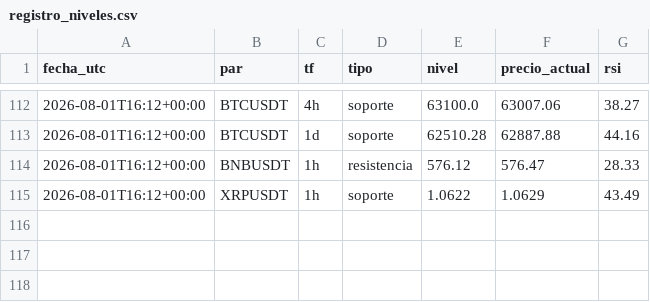
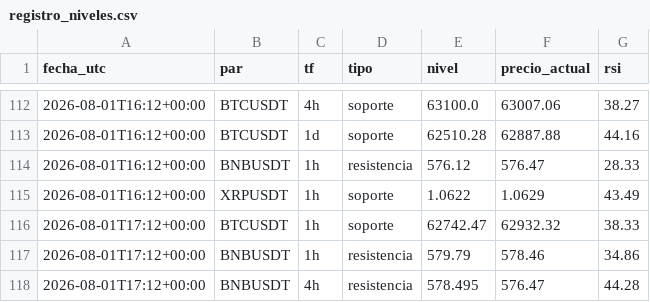
Before and after one commit to teoob/bot-senales, a CSV file: registro_niveles.csv, drawn as a sheet; only a part is shown, gaps mark what is left out; the diff names each change by its address in the sheet, - before the commit and + after, or states it on an @@ line.

Commit message:
registro y estado

```diff
--- a/registro_niveles.csv
+++ b/registro_niveles.csv
+row 116: 2026-08-01T17:12+00:00 | BTCUSDT | 1h | soporte | 62742.47 | 62932.32 | 38.33
+row 117: 2026-08-01T17:12+00:00 | BNBUSDT | 1h | resistencia | 579.79 | 578.46 | 34.86
+row 118: 2026-08-01T17:12+00:00 | BNBUSDT | 4h | resistencia | 578.495 | 576.47 | 44.28
```
Also changed, not shown: 1 other file.
